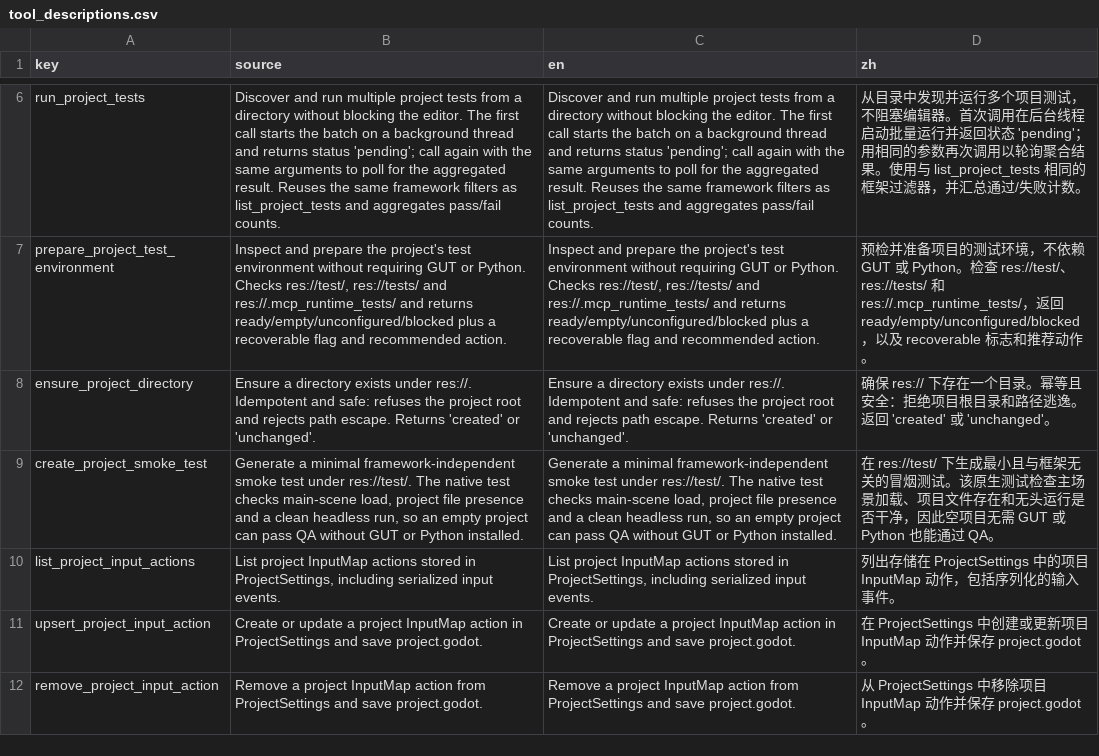
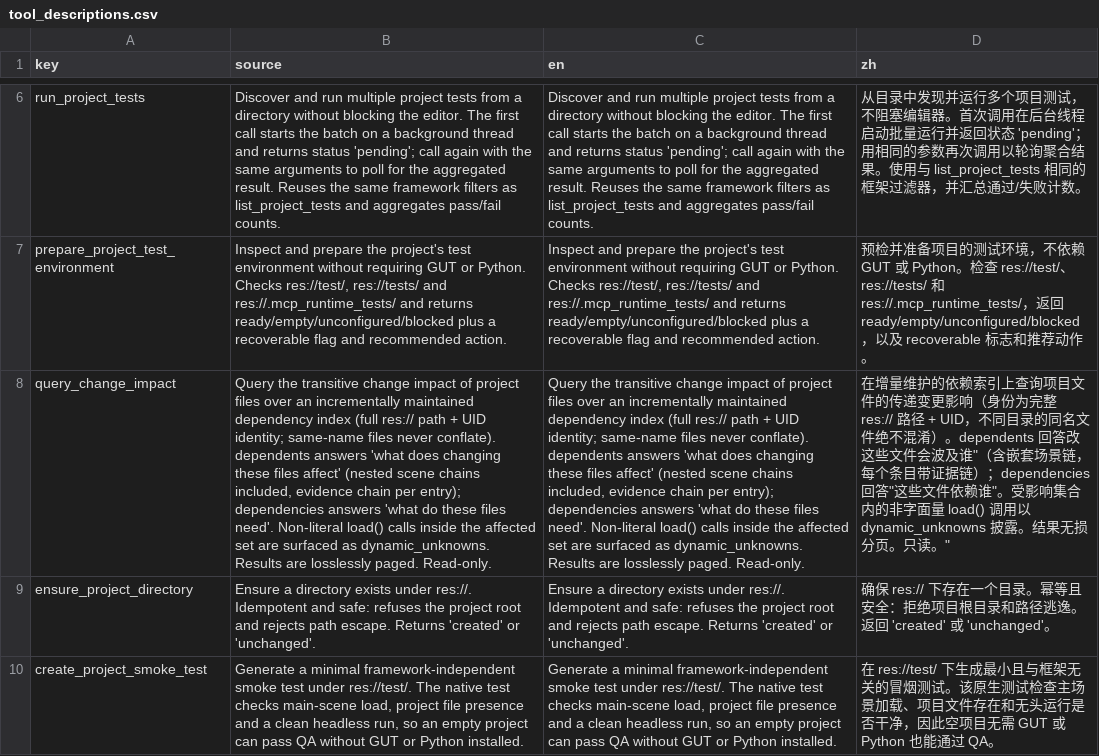
Before and after one commit to xianyu0514/GodotMcp-XY, a CSV file: addons/godot_mcp/translations/tool_descriptions.csv, drawn as a sheet; only a part is shown, gaps mark what is left out; the shorter side is filled out with more unchanged rows; the diff names each change by its address in the sheet, - before the commit and + after, or states it on an @@ line.

Commit message:
feat(deps): query_change_impact — transitive impact preview over the incremental index
Large-2D audit delivery #1, tool layer (tool #234, supplementary
Project-Advanced):
- dependents closure with per-entry evidence chains (nested scene
  chains included); dependencies direction answers requirement chains
- multi-target queries merge per file (min depth, matched_targets);
  unknown targets reported honestly instead of silently vanishing
- non-literal load() calls inside the affected set disclosed as
  dynamic_unknowns (line + snippet) — static analysis claims nothing
  beyond what it can see
- lossless limit/offset paging backed by one revision-safe snapshot
  (same resource/script-domain cache tags as find_resource_usages)

Incremental freshness wiring:
- MCPServerCore now keeps a 512-entry ring log of external change
  batches (paths + structural + fallback); notify_external_changes
  records into it, external_changes_since(cursor) serves consumers,
  dropped cursors return available=false so the index degrades to a
  full rebuild instead of answering from stale edges
- the tool consumes that log: incremental apply on path batches,
  rebuild on stale cursor / pathless fallback; freshness mode and
  refreshed-path counts ship with every result

Also fixes pre-existing count drift found while syncing docs:
root README Debug/Project rows and 226/225 atomic-tool mentions were
behind the manifest; AGENTS.md translation paths corrected to
addons/godot_mcp/translations/.

Full GUT: 2143 passing, 0 failing (new: 10 tool tests, 4 ring-log
tests; classifier/preset/lint counts resynced to 234/28/200/6).

```diff
--- a/addons/godot_mcp/translations/tool_descriptions.csv
+++ b/addons/godot_mcp/translations/tool_descriptions.csv
+row 8: query_change_impact | Query the transitive change impact of project files over an incrementally maintained dependency index (full res:// path + UID identity; same-name files never conflate). dependents answers 'what does changing these files affect' (nested scene chains included, evidence chain per entry); dependencies answers 'what do these files need'. Non-literal load() calls inside the affected set are surfaced as dynamic_unknowns. Results are losslessly paged. Read-only. | Query the transitive change impact of project files over an incrementally maintained dependency index (full res:// path + UID identity; same-name files never conflate). dependents answers 'what does changing these files affect' (nested scene chains included, evidence chain per entry); dependencies answers 'what do these files need'. Non-literal load() calls inside the affected set are surfaced as dynamic_unknowns. Results are losslessly paged. Read-only. | 在增量维护的依赖索引上查询项目文件的传递变更影响（身份为完整 res:// 路径 + UID，不同目录的同名文件绝不混淆）。dependents 回答改这些文件会波及谁"（含嵌套场景链，每个条目带证据链）；dependencies 回答"这些文件依赖谁"。受影响集合内的非字面量 load() 调用以 dynamic_unknowns 披露。结果无损分页。只读。"
```
Also changed, not shown: 22 other files.
